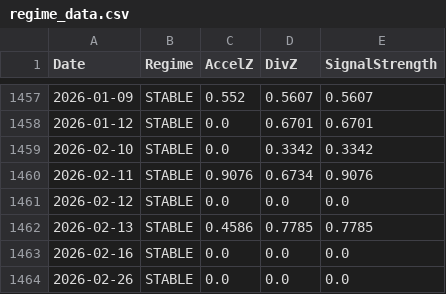
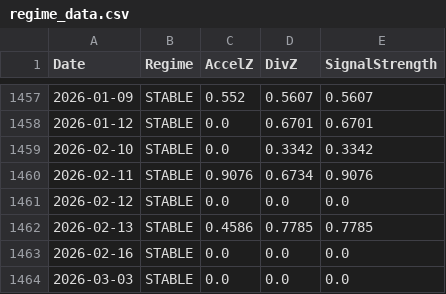
Before and after one commit to shadowfax-mitch/regime-api, a CSV file: data/regime_data.csv, drawn as a sheet; only a part is shown, gaps mark what is left out.

Commit message:
Update regime data for Mar 3 deployment (latest: Mar 3 STABLE)

```diff
--- a/data/regime_data.csv
+++ b/data/regime_data.csv
@@ -1463,2 +1463,2 @@ Date,Regime,AccelZ,DivZ,SignalStrength
 2026-02-16,STABLE,0.0,0.0,0.0
-2026-02-26,STABLE,0.0,0.0,0.0
+2026-03-03,STABLE,0.0,0.0,0.0
```
